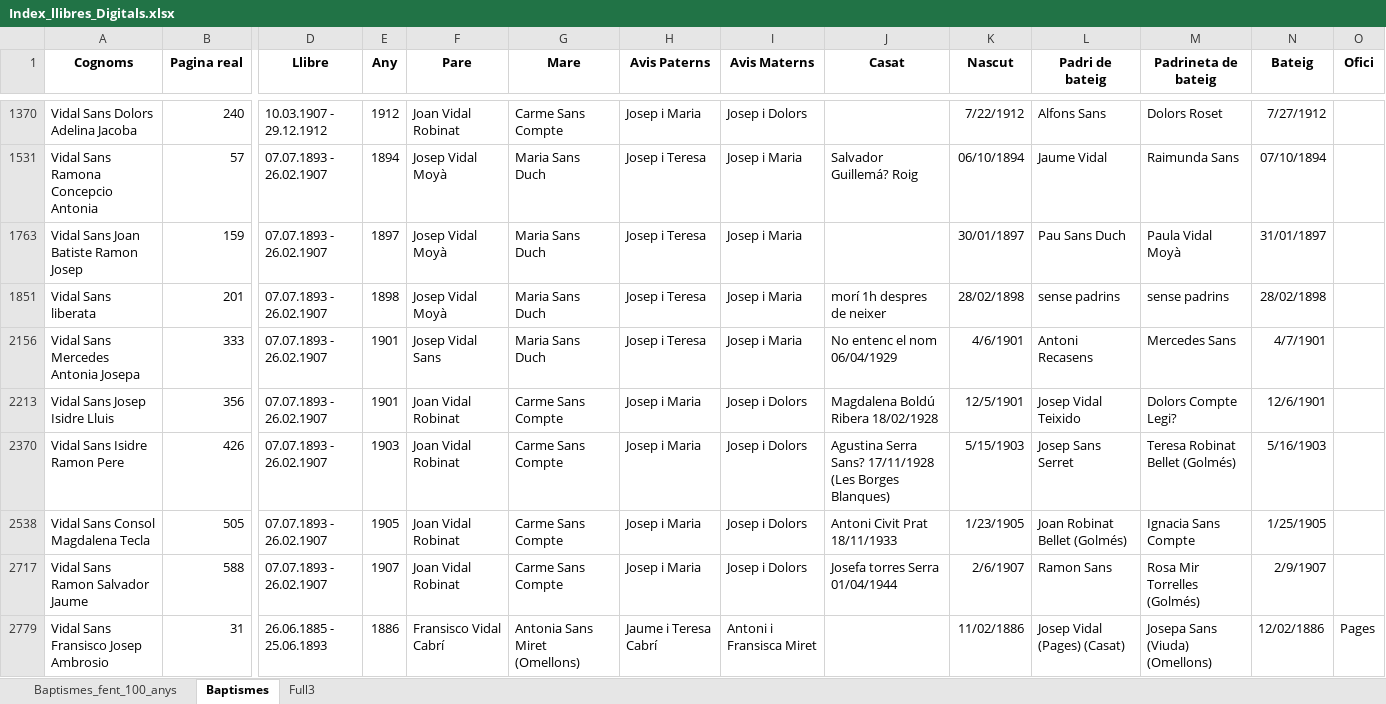
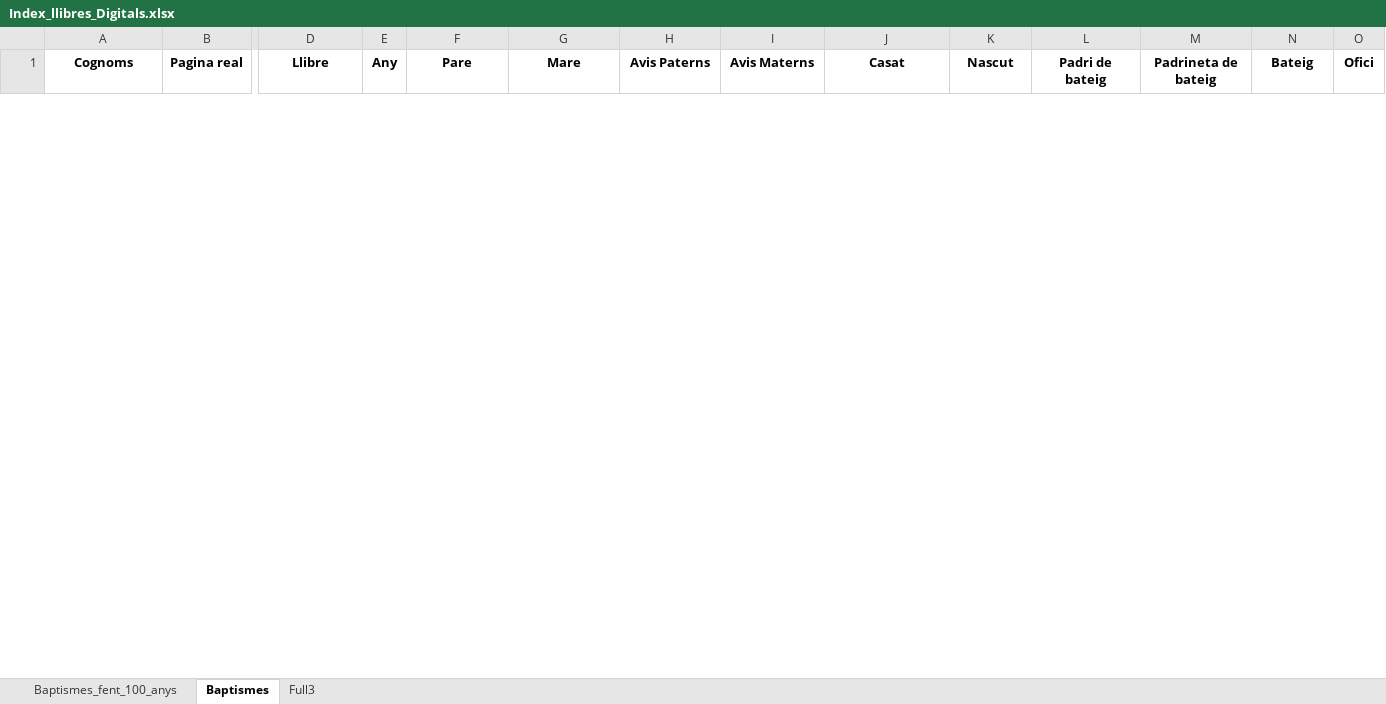
Before and after one commit to arbreFamiliar/DadesGenerals, an Excel workbook: Bisbats/Catalunya/Tarragona/Arbeca/Sagraments/Baptismes/Excel/Index_llibres_Digitals.xlsx, sheet Baptismes, drawn as a sheet; only a part is shown, gaps mark what is left out; values as stored, in another font and other column widths than the file's, no borders; removed rows and columns are numbered as before the commit, all else as after; rows hold the shown columns only; the diff covers the shown part only; the diff names each change by its address in the sheet, - before the commit and + after, or states it on an @@ line.

Commit message:
afegint ^vidals des de 1783 fins a 1756

```diff
--- a/Bisbats/Catalunya/Tarragona/Arbeca/Sagraments/Baptismes/Excel/Index_llibres_Digitals.xlsx (sheet Baptismes)
+++ b/Bisbats/Catalunya/Tarragona/Arbeca/Sagraments/Baptismes/Excel/Index_llibres_Digitals.xlsx (sheet Baptismes)
@@ row 1370 hidden: Vidal Sans Dolors Adelina Jacoba | 240 | 10.03.1907 - 29.12.1912 | 1912 | Joan Vidal Robinat | Carme Sans Compte | Josep i Maria | Josep i Dolors |  | 7/22/1912 | Alfons Sans | Dolors Roset | 7/27/1912 @@
@@ row 1531 hidden: Vidal Sans Ramona Concepcio Antonia | 57 | 07.07.1893 - 26.02.1907 | 1894 | Josep Vidal Moyà | Maria Sans Duch | Josep i Teresa | Josep i Maria | Salvador Guillemá? Roig | 06/10/1894 | Jaume Vidal | Raimunda Sans | 07/10/1894 @@
@@ row 1763 hidden: Vidal Sans Joan Batiste Ramon Josep | 159 | 07.07.1893 - 26.02.1907 | 1897 | Josep Vidal Moyà | Maria Sans Duch | Josep i Teresa | Josep i Maria |  | 30/01/1897 | Pau Sans Duch | Paula Vidal Moyà | 31/01/1897 @@
@@ row 1851 hidden: Vidal Sans liberata | 201 | 07.07.1893 - 26.02.1907 | 1898 | Josep Vidal Moyà | Maria Sans Duch | Josep i Teresa | Josep i Maria | morí 1h despres de neixer | 28/02/1898 | sense padrins | sense padrins | 28/02/1898 @@
@@ row 2156 hidden: Vidal Sans Mercedes Antonia Josepa | 333 | 07.07.1893 - 26.02.1907 | 1901 | Josep Vidal Sans | Maria Sans Duch | Josep i Teresa | Josep i Maria | No entenc el nom 06/04/1929 | 4/6/1901 | Antoni Recasens | Mercedes Sans | 4/7/1901 @@
@@ row 2213 hidden: Vidal Sans Josep Isidre Lluis | 356 | 07.07.1893 - 26.02.1907 | 1901 | Joan Vidal Robinat | Carme Sans Compte | Josep i Maria | Josep i Dolors | Magdalena Boldú Ribera 18/02/1928 | 12/5/1901 | Josep Vidal Teixido | Dolors Compte Legi? | 12/6/1901 @@
@@ row 2370 hidden: Vidal Sans Isidre Ramon Pere | 426 | 07.07.1893 - 26.02.1907 | 1903 | Joan Vidal Robinat | Carme Sans Compte | Josep i Maria | Josep i Dolors | Agustina Serra Sans? 17/11/1928 (Les Borges Blanques) | 5/15/1903 | Josep Sans Serret | Teresa Robinat Bellet (Golmés) | 5/16/1903 @@
@@ row 2538 hidden: Vidal Sans Consol Magdalena Tecla | 505 | 07.07.1893 - 26.02.1907 | 1905 | Joan Vidal Robinat | Carme Sans Compte | Josep i Maria | Josep i Dolors | Antoni Civit Prat 18/11/1933 | 1/23/1905 | Joan Robinat Bellet (Golmés) | Ignacia Sans Compte | 1/25/1905 @@
@@ row 2717 hidden: Vidal Sans Ramon Salvador Jaume | 588 | 07.07.1893 - 26.02.1907 | 1907 | Joan Vidal Robinat | Carme Sans Compte | Josep i Maria | Josep i Dolors | Josefa torres Serra 01/04/1944 | 2/6/1907 | Ramon Sans | Rosa Mir Torrelles (Golmés) | 2/9/1907 @@
@@ row 2779 hidden: Vidal Sans Fransisco Josep Ambrosio | 31 | 26.06.1885 - 25.06.1893 | 1886 | Fransisco Vidal Cabrí | Antonia Sans Miret (Omellons) | Jaume i Teresa Cabrí | Antoni i Fransisca Miret |  | 11/02/1886 | Josep Vidal (Pages) (Casat) | Josepa Sans (Viuda) (Omellons) | 12/02/1886 | Pages @@
```
Also changed, not shown: 53 added rows, 11 removed rows and 57 hidden or unhidden rows elsewhere in this sheet, hidden cells.
